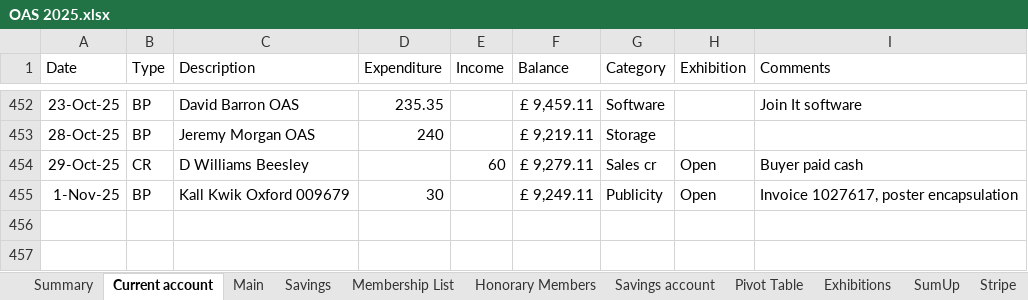
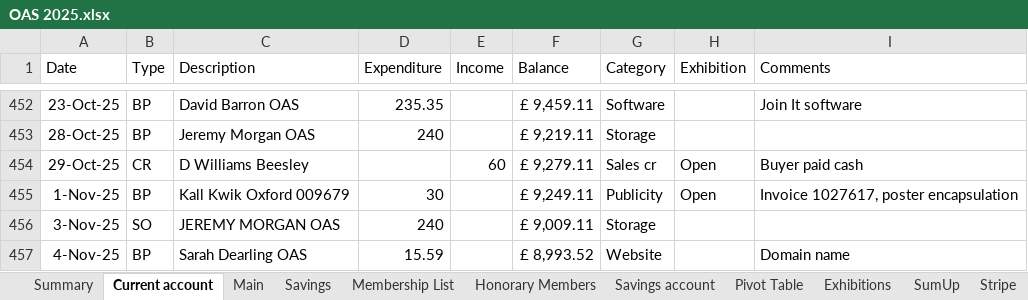
Before and after one commit to dnbarron/OAS_Finances_2025, an Excel workbook: OAS 2025.xlsx, sheet Current account, drawn as a sheet; only a part is shown, gaps mark what is left out; values as stored, in another font and other column widths than the file's, no borders; the diff names each change by its address in the sheet, - before the commit and + after, or states it on an @@ line.

```diff
--- a/OAS 2025.xlsx (sheet Current account)
+++ b/OAS 2025.xlsx (sheet Current account)
+row 456: 3-Nov-25 | SO | JEREMY MORGAN OAS | 240 |  | £ 9,009.11 | Storage
+row 457: 4-Nov-25 | BP | Sarah Dearling OAS | 15.59 |  | £ 8,993.52 | Website |  | Domain name
```
Also changed, not shown: sheet Pivot Table, 1 other file.
